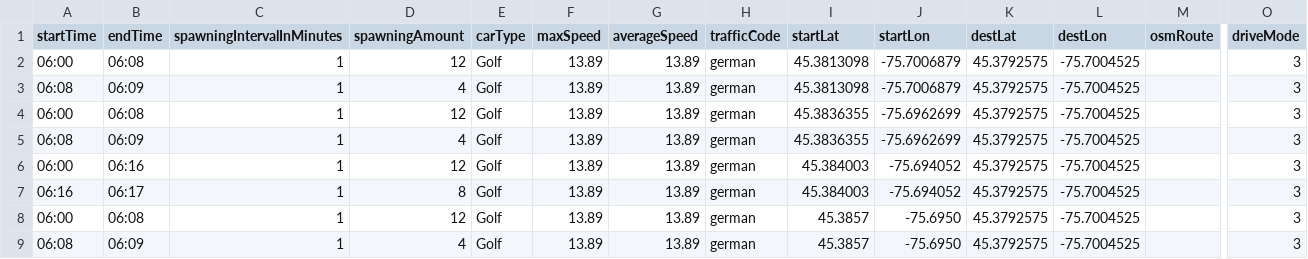
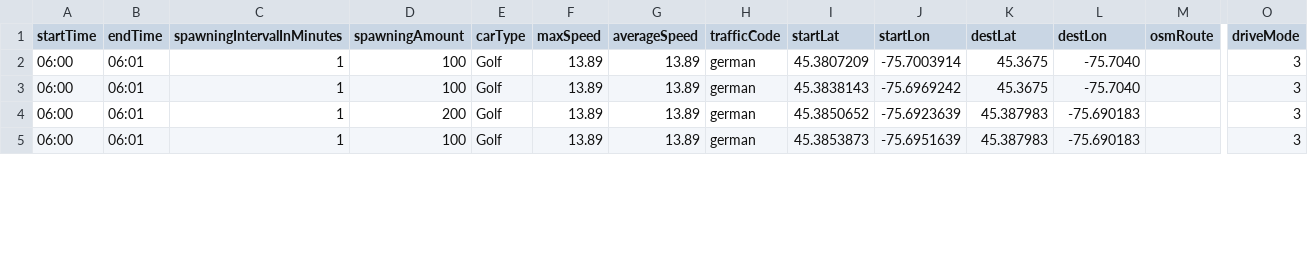
Before and after one commit to MARS-Group-HAW/model-soh, a CSV file: CarletonDrivingBox/resources/schedules/scenario_08_schedule.csv, drawn as a sheet; only a part is shown, gaps mark what is left out; removed rows and columns are numbered as before the commit, all else as after; rows hold the shown columns only; the diff covers the shown part only; the diff names each change by its address in the sheet, - before the commit and + after, or states it on an @@ line.

Commit message:
Updated Scheduling
All cars will spawn at the beginning of the run rather than being deployed gradually

```diff
--- a/CarletonDrivingBox/resources/schedules/scenario_08_schedule.csv
+++ b/CarletonDrivingBox/resources/schedules/scenario_08_schedule.csv
-B2 (endTime): 06:08
+B2 (endTime): 06:01
-D2 (spawningAmount): 12
+D2 (spawningAmount): 100
-I2 (startLat): 45.3813098
+I2 (startLat): 45.3807209
-J2 (startLon): -75.7006879
+J2 (startLon): -75.7003914
-K2 (destLat): 45.3792575
+K2 (destLat): 45.3675
-L2 (destLon): -75.7004525
+L2 (destLon): -75.7040
-row 3: 06:08 | 06:09 | 1 | 4 | Golf | 13.89 | 13.89 | german | 45.3813098 | -75.7006879 | 45.3792575 | -75.7004525 |  | 3
-B3 (endTime): 06:08
+B3 (endTime): 06:01
-D3 (spawningAmount): 12
+D3 (spawningAmount): 100
-I3 (startLat): 45.3836355
+I3 (startLat): 45.3838143
-J3 (startLon): -75.6962699
+J3 (startLon): -75.6969242
-K3 (destLat): 45.3792575
+K3 (destLat): 45.3675
-L3 (destLon): -75.7004525
+L3 (destLon): -75.7040
-row 5: 06:08 | 06:09 | 1 | 4 | Golf | 13.89 | 13.89 | german | 45.3836355 | -75.6962699 | 45.3792575 | -75.7004525 |  | 3
-B4 (endTime): 06:16
+B4 (endTime): 06:01
-D4 (spawningAmount): 12
+D4 (spawningAmount): 200
-I4 (startLat): 45.384003
+I4 (startLat): 45.3850652
-J4 (startLon): -75.694052
+J4 (startLon): -75.6923639
-K4 (destLat): 45.3792575
+K4 (destLat): 45.387983
-L4 (destLon): -75.7004525
+L4 (destLon): -75.690183
-row 7: 06:16 | 06:17 | 1 | 8 | Golf | 13.89 | 13.89 | german | 45.384003 | -75.694052 | 45.3792575 | -75.7004525 |  | 3
-B5 (endTime): 06:08
+B5 (endTime): 06:01
-D5 (spawningAmount): 12
+D5 (spawningAmount): 100
-I5 (startLat): 45.3857
+I5 (startLat): 45.3853873
-J5 (startLon): -75.6950
+J5 (startLon): -75.6951639
-K5 (destLat): 45.3792575
+K5 (destLat): 45.387983
-L5 (destLon): -75.7004525
+L5 (destLon): -75.690183
-row 9: 06:08 | 06:09 | 1 | 4 | Golf | 13.89 | 13.89 | german | 45.3857 | -75.6950 | 45.3792575 | -75.7004525 |  | 3
```
Also changed, not shown: 2 removed rows and 18 edited cells elsewhere in this file, CarletonDrivingBox/resources/schedules/scenario_01_schedule.csv, CarletonDrivingBox/resources/schedules/scenario_02_schedule.csv, 38 other files.
